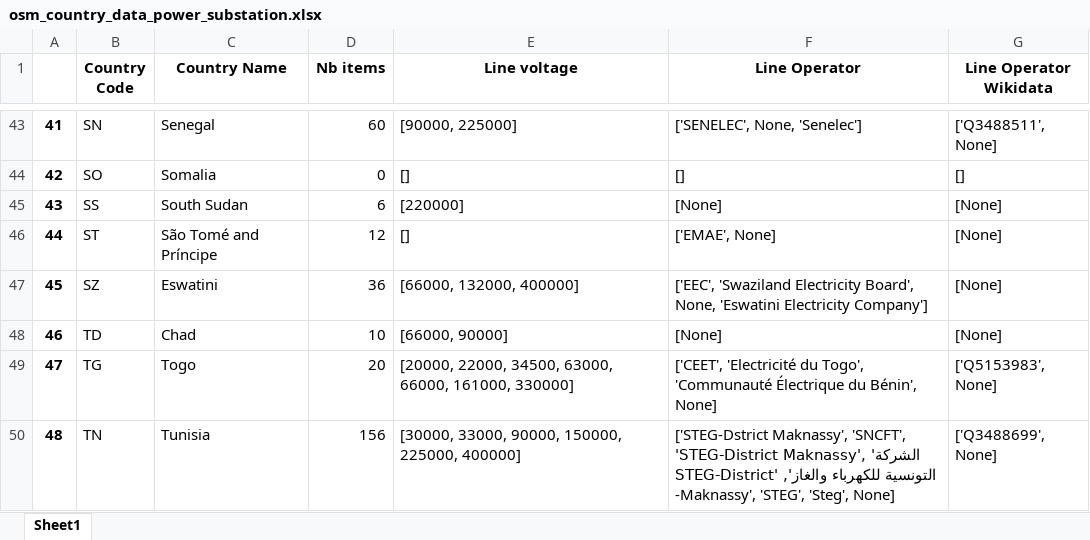
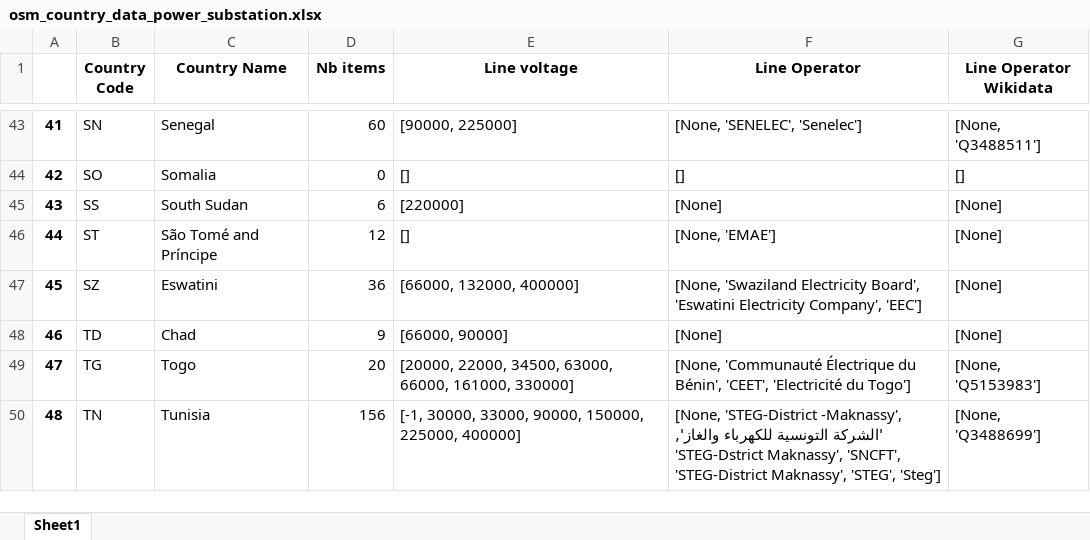
Before and after one commit to ben10dynartio/apps_mapyourgrid, an Excel workbook: voltage_analysis/osm_country_data_power_substation.xlsx, sheet Sheet1, drawn as a sheet; only a part is shown, gaps mark what is left out; values as stored, in another font and other column widths than the file's, no borders; the diff covers the shown part only; the diff names each change by its address in the sheet, - before the commit and + after, or states it on an @@ line.

```diff
--- a/voltage_analysis/osm_country_data_power_substation.xlsx (sheet Sheet1)
+++ b/voltage_analysis/osm_country_data_power_substation.xlsx (sheet Sheet1)
-F43 (Line Operator): ['SENELEC', None, 'Senelec']
+F43 (Line Operator): [None, 'SENELEC', 'Senelec']
-G43 (Line Operator Wikidata): ['Q3488511', None]
+G43 (Line Operator Wikidata): [None, 'Q3488511']
-F46 (Line Operator): ['EMAE', None]
+F46 (Line Operator): [None, 'EMAE']
-F47 (Line Operator): ['EEC', 'Swaziland Electricity Board', None, 'Eswatini Electricity Company']
+F47 (Line Operator): [None, 'Swaziland Electricity Board', 'Eswatini Electricity Company', 'EEC']
-D48 (Nb items): 10
+D48 (Nb items): 9
-F49 (Line Operator): ['CEET', 'Electricité du Togo', 'Communauté Électrique du Bénin', None]
+F49 (Line Operator): [None, 'Communauté Électrique du Bénin', 'CEET', 'Electricité du Togo']
-G49 (Line Operator Wikidata): ['Q5153983', None]
+G49 (Line Operator Wikidata): [None, 'Q5153983']
-E50 (Line voltage): [30000, 33000, 90000,…
+E50 (Line voltage): [-1, 30000, 33000, 90000,…
-F50 (Line Operator): ['STEG-Dstrict Maknassy', 'SNCFT', 'STEG-District Maknassy', 'الشركة التونسية للكهرباء والغاز', 'STEG-District -Maknassy', 'STEG', 'Steg', None]
+F50 (Line Operator): [None, 'STEG-District -Maknassy', 'الشركة التونسية للكهرباء والغاز', 'STEG-Dstrict Maknassy', 'SNCFT', 'STEG-District Maknassy', 'STEG', 'Steg']
-G50 (Line Operator Wikidata): ['Q3488699', None]
+G50 (Line Operator Wikidata): [None, 'Q3488699']
```
Also changed, not shown: 328 edited cells elsewhere in this sheet, voltage_analysis/osm_country_data_power_line.xlsx, 12 other files.
